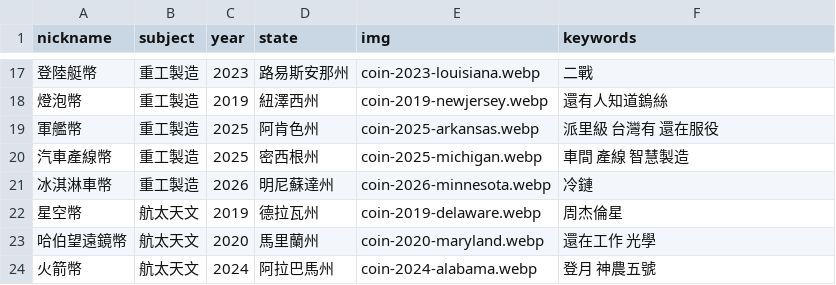
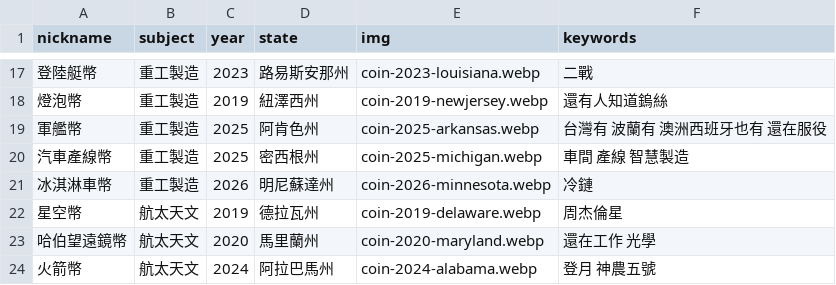
Before and after one commit to tech-coins-crypto/tech-coins-crypto.github.io, a CSV file: static/data/subjects.csv, drawn as a sheet; only a part is shown, gaps mark what is left out; the diff names each change by its address in the sheet, - before the commit and + after, or states it on an @@ line.

Commit message:
Update subjects.csv

```diff
--- a/static/data/subjects.csv
+++ b/static/data/subjects.csv
-F19 (keywords): 派里級 台灣有 還在服役
+F19 (keywords): 台灣有 波蘭有 澳洲西班牙也有 還在服役
```
